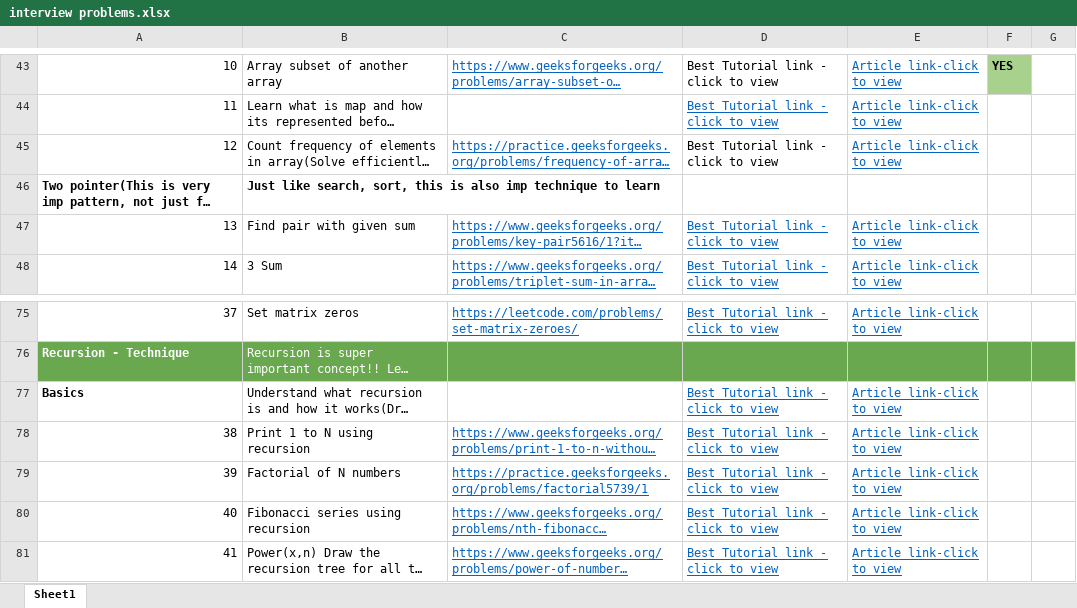
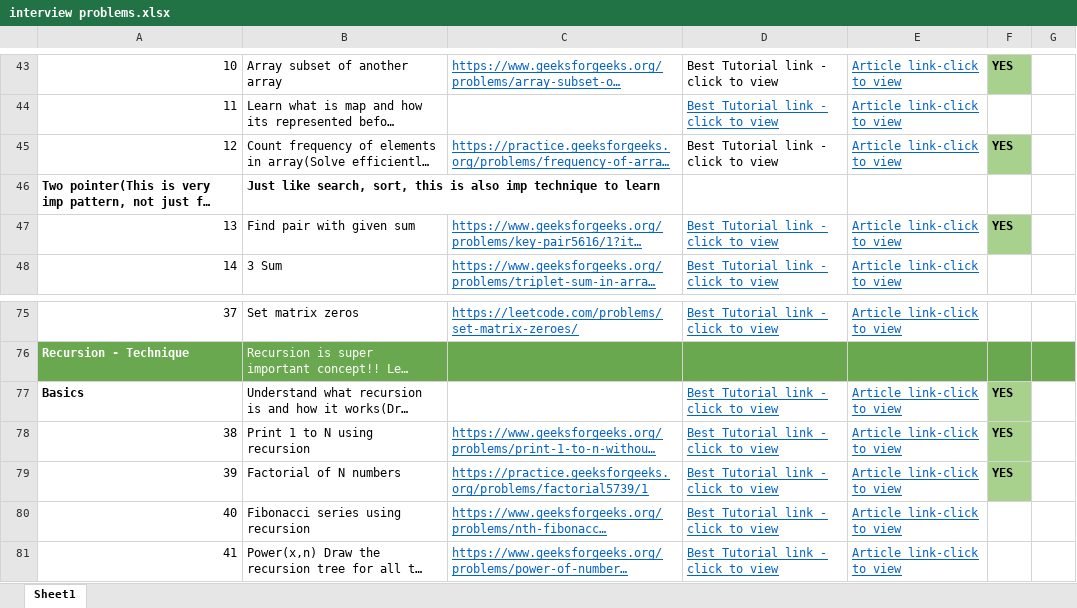
Before and after one commit to Pradeeb/java-practice, an Excel workbook: interview problems.xlsx, sheet Sheet1, drawn as a sheet; only a part is shown, gaps mark what is left out; long unchanged cells end in …; values as stored, in another font and other column widths than the file's, no borders; the diff names each change by its address in the sheet, - before the commit and + after, or states it on an @@ line.

Commit message:
recursion 3 problem add

```diff
--- a/interview problems.xlsx (sheet Sheet1)
+++ b/interview problems.xlsx (sheet Sheet1)
-F45: (empty)
+F45: YES
-F45 fill: none
+F45 fill: #A9D18E
-F47: (empty)
+F47: YES
-F47 fill: none
+F47 fill: #A9D18E
-F77:F79: (empty)
+F77:F79: YES
-F77:F79 fill: none
+F77:F79 fill: #A9D18E
```
Also changed, not shown: 24 other files.
